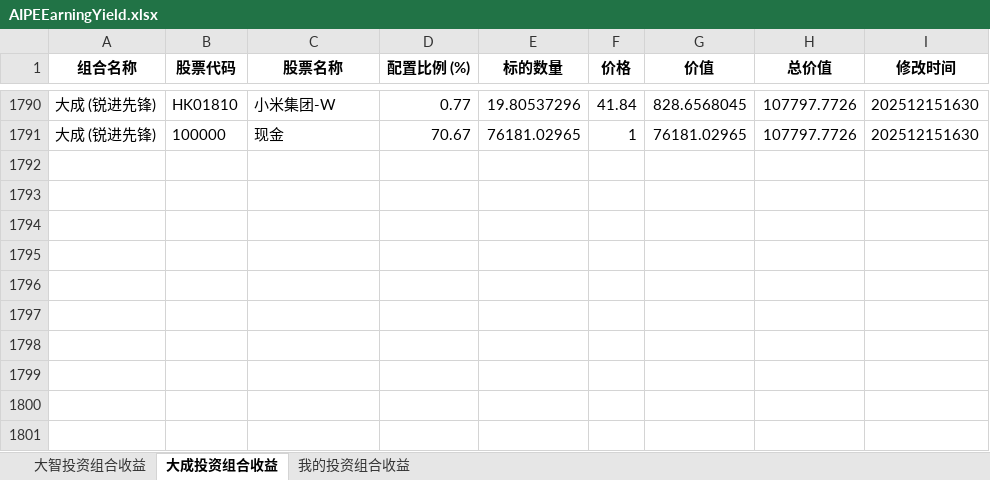
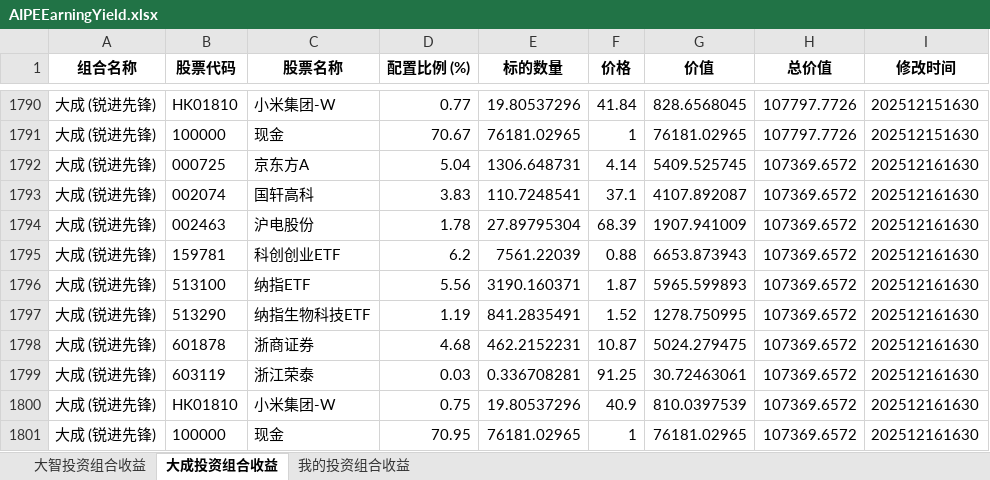
Before and after one commit to digital-era/AIPEMarketData, an Excel workbook: data/ey/AIPEEarningYield.xlsx, sheet 大成投资组合收益, drawn as a sheet; only a part is shown, gaps mark what is left out; values as stored, in another font and other column widths than the file's, no borders; the diff names each change by its address in the sheet, - before the commit and + after, or states it on an @@ line.

```diff
--- a/data/ey/AIPEEarningYield.xlsx (sheet 大成投资组合收益)
+++ b/data/ey/AIPEEarningYield.xlsx (sheet 大成投资组合收益)
+row 1792: 大成 (锐进先锋) | 000725 | 京东方A | 5.04 | 1306.648731 | 4.14 | 5409.525745 | 107369.6572 | 202512161630
+row 1793: 大成 (锐进先锋) | 002074 | 国轩高科 | 3.83 | 110.7248541 | 37.1 | 4107.892087 | 107369.6572 | 202512161630
+row 1794: 大成 (锐进先锋) | 002463 | 沪电股份 | 1.78 | 27.89795304 | 68.39 | 1907.941009 | 107369.6572 | 202512161630
+row 1795: 大成 (锐进先锋) | 159781 | 科创创业ETF | 6.2 | 7561.22039 | 0.88 | 6653.873943 | 107369.6572 | 202512161630
+row 1796: 大成 (锐进先锋) | 513100 | 纳指ETF | 5.56 | 3190.160371 | 1.87 | 5965.599893 | 107369.6572 | 202512161630
+row 1797: 大成 (锐进先锋) | 513290 | 纳指生物科技ETF | 1.19 | 841.2835491 | 1.52 | 1278.750995 | 107369.6572 | 202512161630
+row 1798: 大成 (锐进先锋) | 601878 | 浙商证券 | 4.68 | 462.2152231 | 10.87 | 5024.279475 | 107369.6572 | 202512161630
+row 1799: 大成 (锐进先锋) | 603119 | 浙江荣泰 | 0.03 | 0.336708281 | 91.25 | 30.72463061 | 107369.6572 | 202512161630
+row 1800: 大成 (锐进先锋) | HK01810 | 小米集团-W | 0.75 | 19.80537296 | 40.9 | 810.0397539 | 107369.6572 | 202512161630
+row 1801: 大成 (锐进先锋) | 100000 | 现金 | 70.95 | 76181.02965 | 1 | 76181.02965 | 107369.6572 | 202512161630
```
Also changed, not shown: sheet 我的投资组合收益, sheet 大智投资组合收益, 4 other files.
